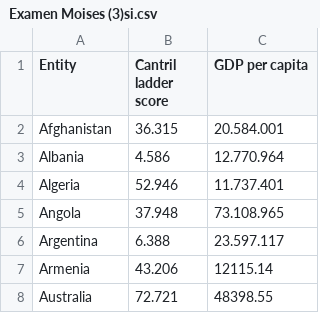
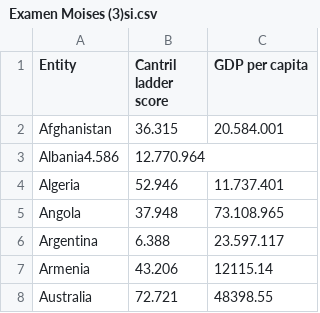
Before and after one commit to Moisesbur/Examenfinal1, a CSV file: Examen Moises (3)si.csv, drawn as a sheet; only a part is shown; removed rows and columns are numbered as before the commit, all else as after; the diff names each change by its address in the sheet, - before the commit and + after, or states it on an @@ line.

Commit message:
Update Examen Moises (3)si.csv

```diff
--- a/Examen Moises (3)si.csv
+++ b/Examen Moises (3)si.csv
-row 3: Albania | 4.586 | 12.770.964
+row 3: Albania4.586 | 12.770.964
```
